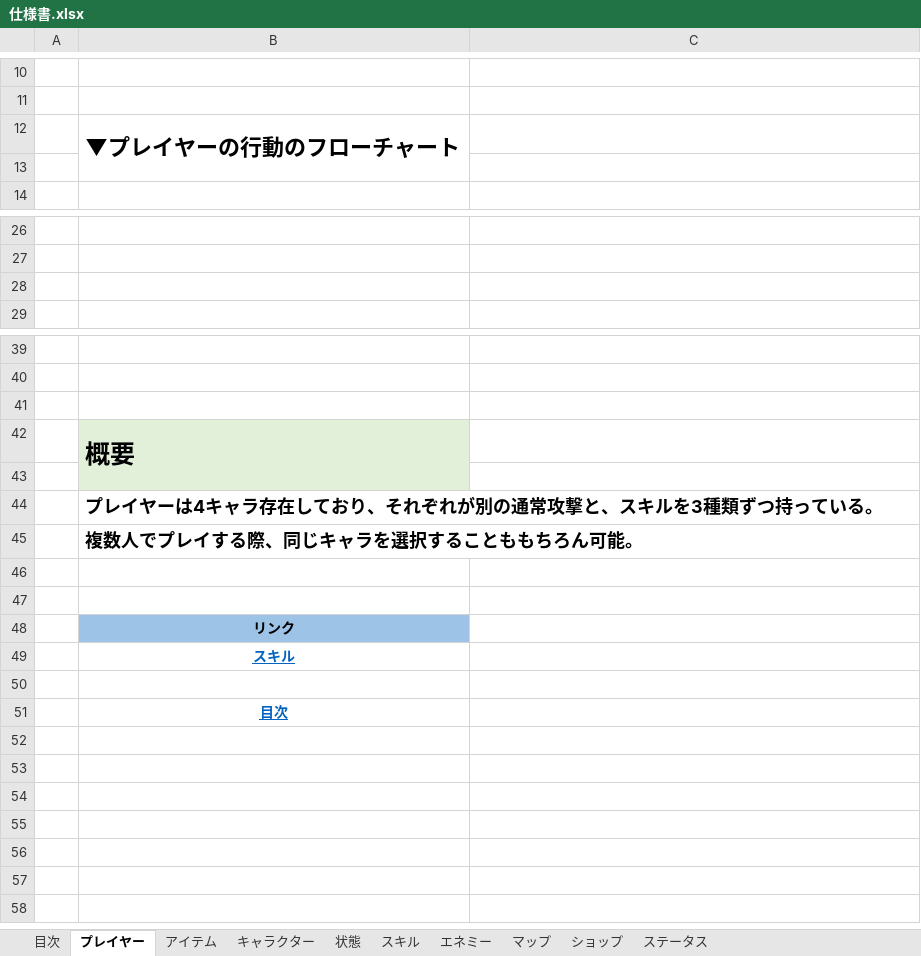
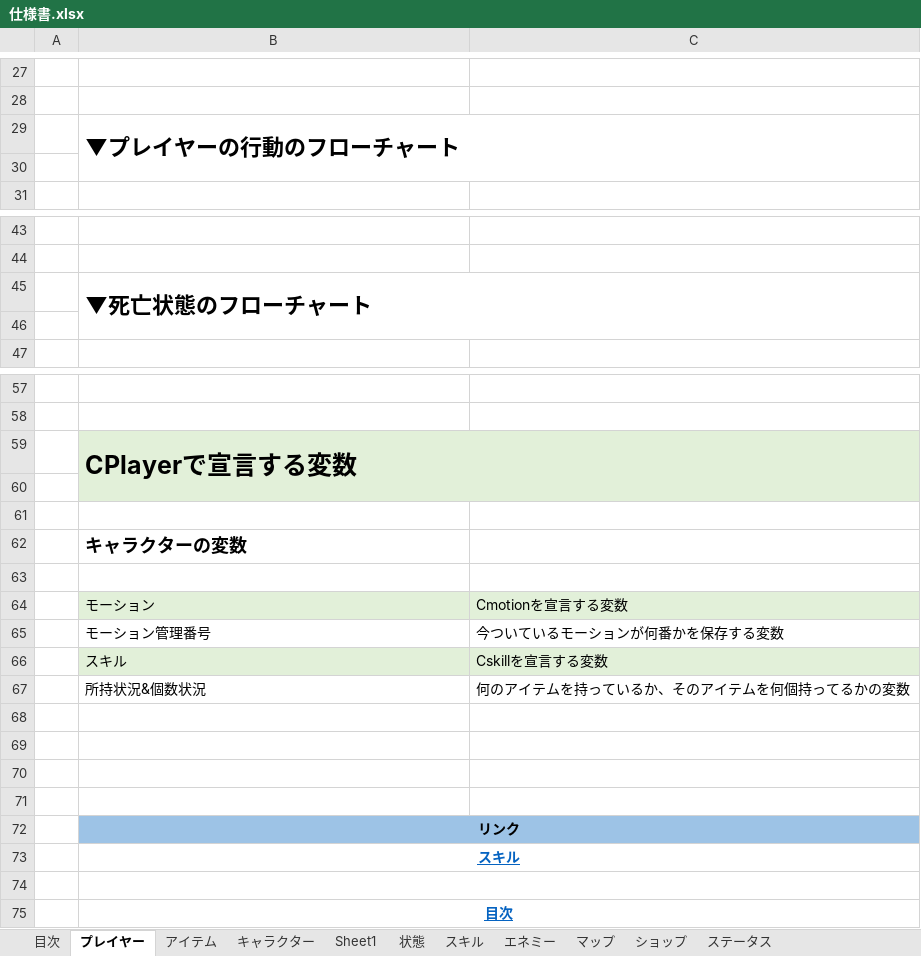
Before and after one commit to asobase0504/NGNG, an Excel workbook: 仕様/仕様書.xlsx, sheet プレイヤー, drawn as a sheet; only a part is shown, gaps mark what is left out; values as stored, in another font and other column widths than the file's, no borders; charts and pictures and conditional formats not drawn; removed rows and columns are numbered as before the commit, all else as after; the diff covers the shown part only; the diff names each change by its address in the sheet, - before the commit and + after, or states it on an @@ line.

```diff
--- a/仕様/仕様書.xlsx (sheet プレイヤー)
+++ b/仕様/仕様書.xlsx (sheet プレイヤー)
+sheet tab: Sheet1
-B12:B13 merged
+B29:C30 merged
+row 45:  | ▼死亡状態のフローチャート
+row 59:  | CPlayerで宣言する変数
-B60:C60 fill: none
+B60:C60 fill: #E2F0D9
-row 42:  | 概要
-B61 fill: #E2F0D9
+B61 fill: none
-B62: プレイヤーは4キャラ存在しており、それぞれが別の通常攻撃と、スキルを3種類ずつ持っている。
+B62: キャラクターの変数
-B63: 複数人でプレイする際、同じキャラを選択することももちろん可能。
+B63: (empty)
+row 64:  | モーション | Cmotionを宣言する変数
+row 65:  | モーション管理番号 | 今ついているモーションが何番かを保存する変数
+row 66:  | スキル | Cskillを宣言する変数
+row 67:  | 所持状況&個数状況 | 何のアイテムを持っているか、そのアイテムを何個持ってるかの変数
+row 68: (empty)
+row 69: (empty)
+B72:C72 merged
-C72 fill: none
+C72 fill: #9DC3E6
+B73:C73 merged
+B74:C74 merged
+B75:C75 merged
```
Also changed, not shown: 17 added rows, 1 edited cell, cell formats and merged cells elsewhere in this sheet, sheet キャラクター, charts or pictures, 2 other files.
